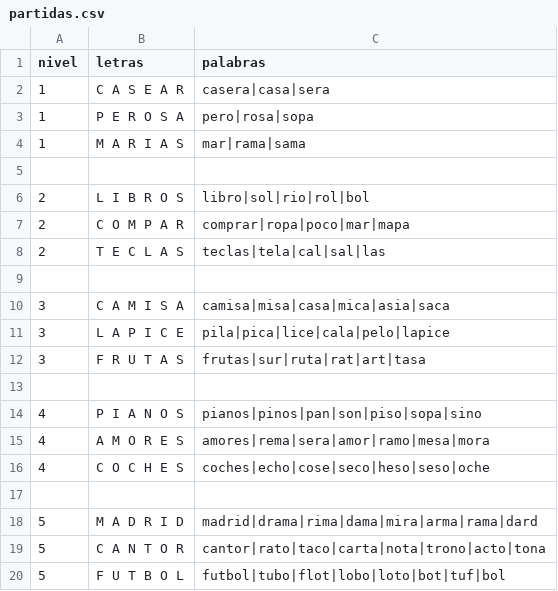
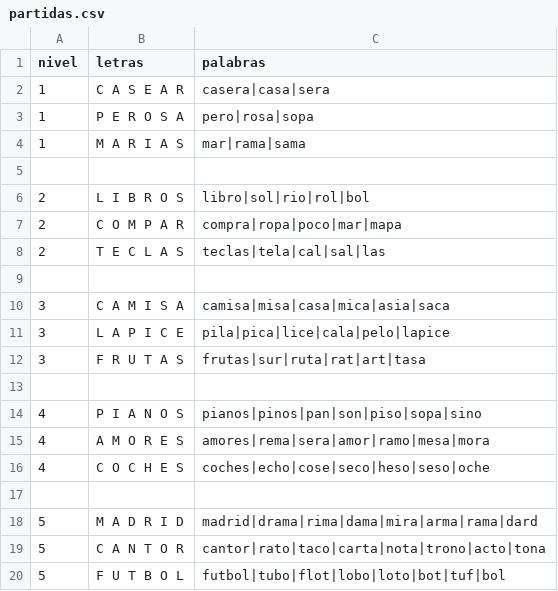
Before and after one commit to TrabajoProgramacion2/2parcialProgramacion, a CSV file: partidas.csv, drawn as a sheet.

```diff
--- a/partidas.csv
+++ b/partidas.csv
@@ -6,3 +6,3 @@ nivel,letras,palabras
 2,L I B R O S,libro|sol|rio|rol|bol
-2,C O M P A R,comprar|ropa|poco|mar|mapa
+2,C O M P A R,compra|ropa|poco|mar|mapa
 2,T E C L A S,teclas|tela|cal|sal|las
```
Also changed, not shown: 3 other files.
